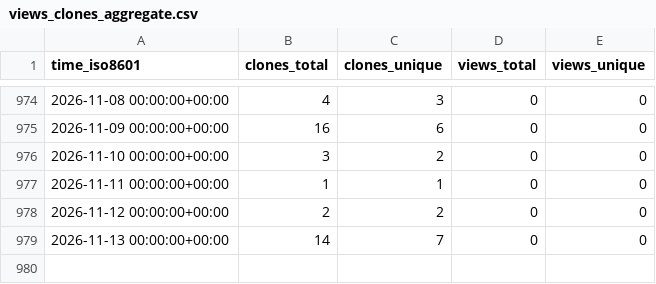
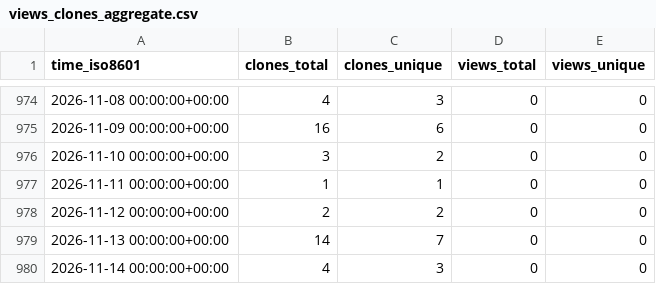
Before and after one commit to stablecaps/terraform-aws-iam-policies-stablecaps, a CSV file: stablecaps/terraform-aws-iam-policies-stablecaps/ghrs-data/views_clones_aggregate.csv, drawn as a sheet; only a part is shown, gaps mark what is left out.

```diff
--- a/stablecaps/terraform-aws-iam-policies-stablecaps/ghrs-data/views_clones_aggregate.csv
+++ b/stablecaps/terraform-aws-iam-policies-stablecaps/ghrs-data/views_clones_aggregate.csv
@@ -979 +979,2 @@ time_iso8601,clones_total,clones_unique,views_total,views_unique
 2026-11-13 00:00:00+00:00,14,7,0,0
+2026-11-14 00:00:00+00:00,4,3,0,0
```
Also changed, not shown: 1 other file.
